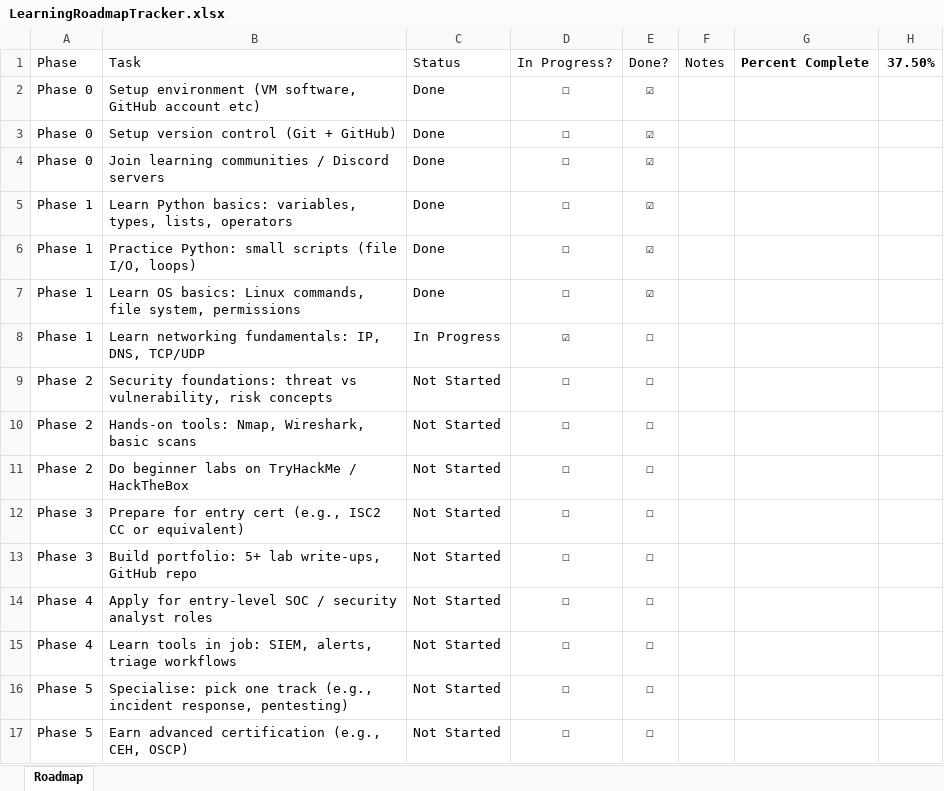
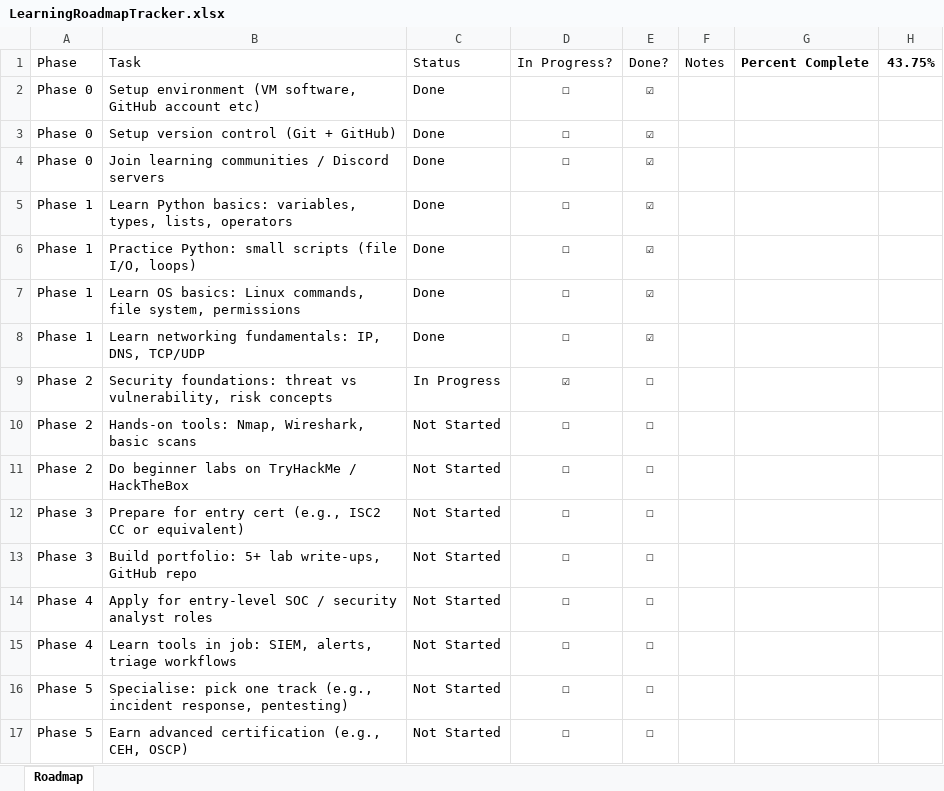
Before and after one commit to sKiZmm/learning-journal, an Excel workbook: LearningRoadmapTracker.xlsx, sheet Roadmap, drawn as a sheet; values as stored, in another font and other column widths than the file's, no borders; conditional formats not drawn; the diff names each change by its address in the sheet, - before the commit and + after, or states it on an @@ line.

Commit message:
- Add notes for Days 19-21 and update Learning Roadmap Tracker

```diff
--- a/LearningRoadmapTracker.xlsx (sheet Roadmap)
+++ b/LearningRoadmapTracker.xlsx (sheet Roadmap)
-H1: 37.50%
+H1: 43.75%
-C8: In Progress
+C8: Done
-D8: ☑
+D8: ☐
-E8: ☐
+E8: ☑
-C9: Not Started
+C9: In Progress
-D9: ☐
+D9: ☑
```
Also changed, not shown: 1 other file.
